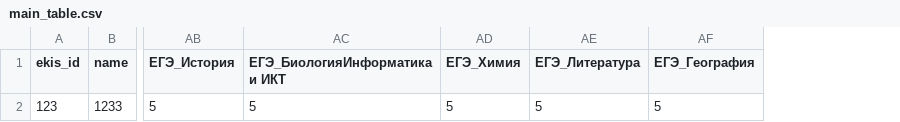
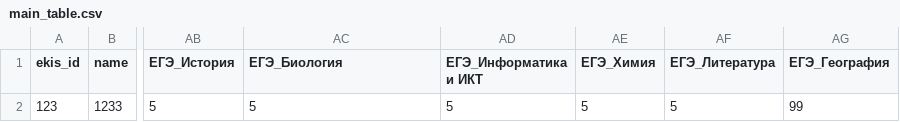
Before and after one commit to Ky3He4iK/Sirius, a CSV file: data/main_table.csv, drawn as a sheet; only a part is shown, gaps mark what is left out; addresses are those after the commit; the diff names each change by its address in the sheet, - before the commit and + after, or states it on an @@ line.

```diff
--- a/data/main_table.csv
+++ b/data/main_table.csv
+column AD (ЕГЭ_Информатика и ИКТ), row 2: 5
-AC1: ЕГЭ_БиологияИнформатика и ИКТ
+AC1: ЕГЭ_Биология
-AG2 (ЕГЭ_География): 5
+AG2 (ЕГЭ_География): 99
```
Also changed, not shown: 8 other files.
